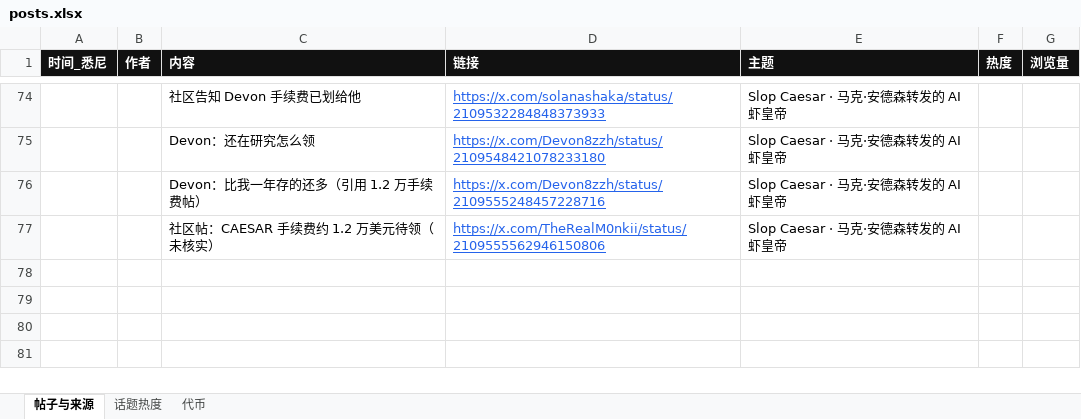
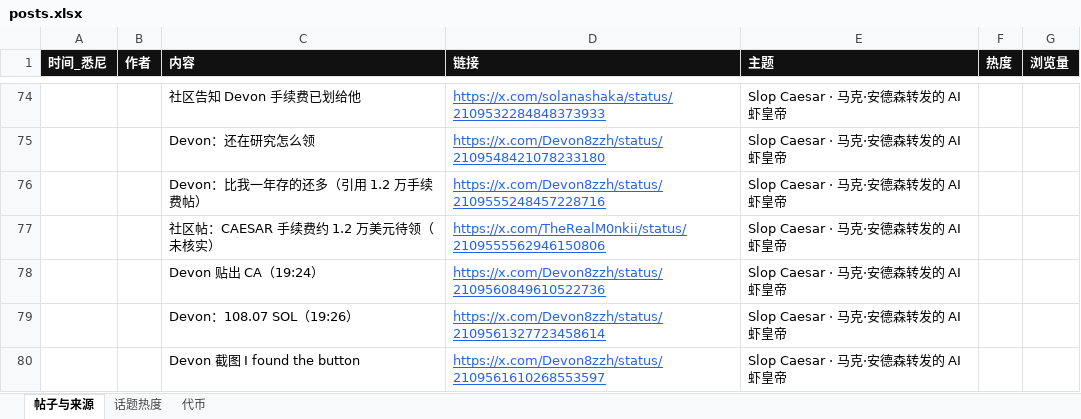
Before and after one commit to KiddyaKid/alpha-dashboard, an Excel workbook: posts.xlsx, sheet 帖子与来源, drawn as a sheet; only a part is shown, gaps mark what is left out; values as stored, in another font and other column widths than the file's, no borders; the diff names each change by its address in the sheet, - before the commit and + after, or states it on an @@ line.

Commit message:
radar 10/12 19:31 caesar fee claim

```diff
--- a/posts.xlsx (sheet 帖子与来源)
+++ b/posts.xlsx (sheet 帖子与来源)
+row 78:  |  | Devon 贴出 CA（19:24） | https://x.com/Devon8zzh/status/2109560849610522736 | Slop Caesar · 马克·安德森转发的 AI 虾皇帝
+row 79:  |  | Devon：108.07 SOL（19:26） | https://x.com/Devon8zzh/status/2109561327723458614 | Slop Caesar · 马克·安德森转发的 AI 虾皇帝
+row 80:  |  | Devon 截图 I found the button | https://x.com/Devon8zzh/status/2109561610268553597 | Slop Caesar · 马克·安德森转发的 AI 虾皇帝
```
Also changed, not shown: sheet 话题热度, sheet 代币, 2 other files.
